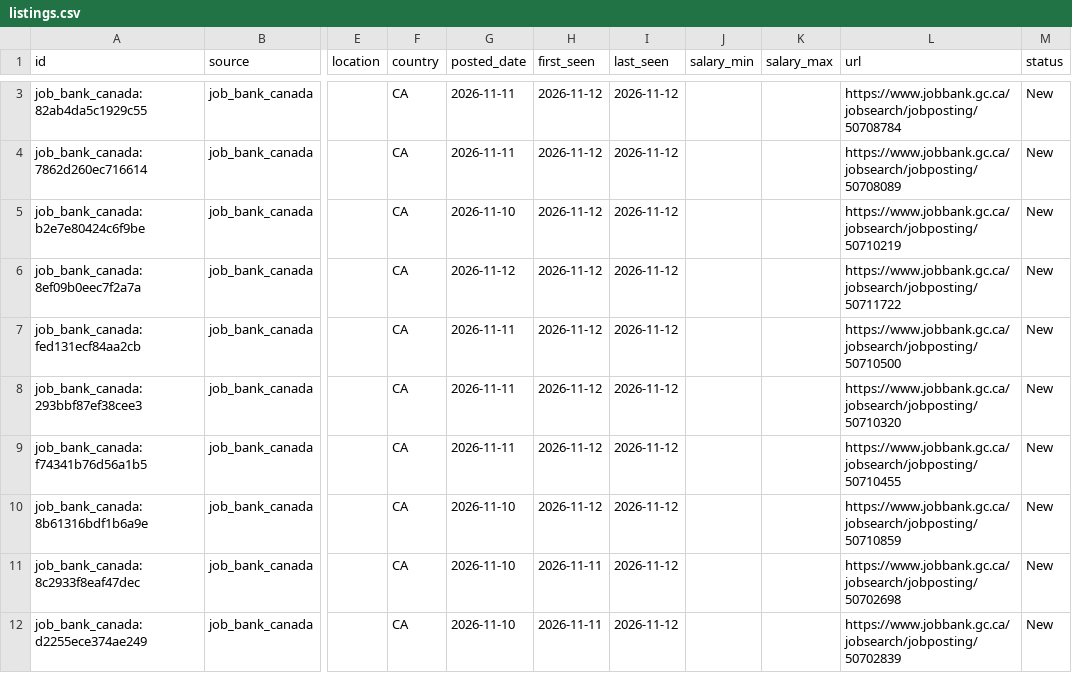
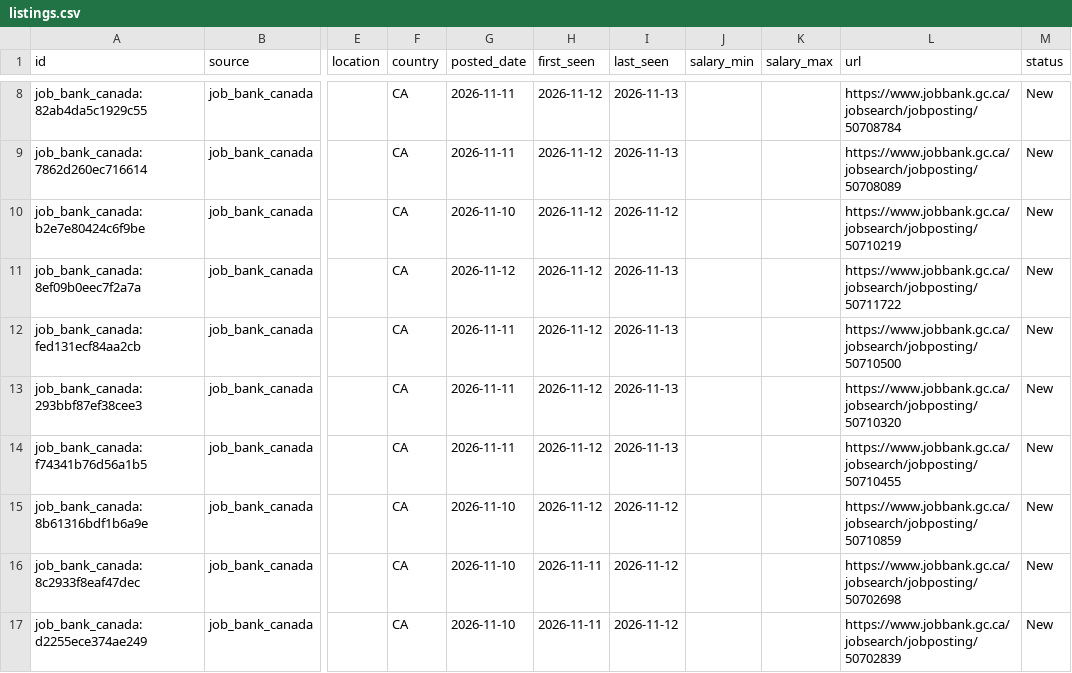
Before and after one commit to kprana976/Claude-resume, a CSV file: docs/listings.csv, drawn as a sheet; only a part is shown, gaps mark what is left out; addresses are those after the commit; the diff covers the shown part only; the diff names each change by its address in the sheet, - before the commit and + after, or states it on an @@ line.

```diff
--- a/docs/listings.csv
+++ b/docs/listings.csv
-I8:I9 (last_seen): 2026-11-12
+I8:I9 (last_seen): 2026-11-13
-I11:I14 (last_seen): 2026-11-12
+I11:I14 (last_seen): 2026-11-13
```
Also changed, not shown: 5 added rows and 3 edited cells elsewhere in this file, 1 other file.
